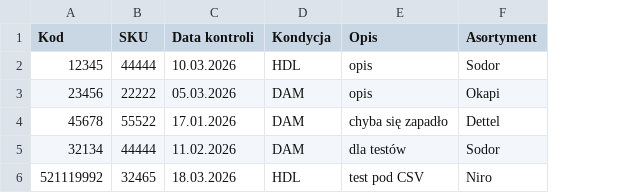
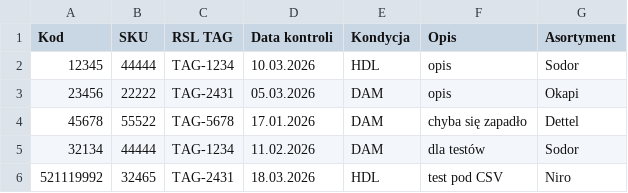
Before and after one commit to logi-meblob/katalog-kontroli, a CSV file: dane.csv, drawn as a sheet; the diff names each change by its address in the sheet, - before the commit and + after, or states it on an @@ line.

Commit message:
Update dane.csv

```diff
--- a/dane.csv
+++ b/dane.csv
+column C (RSL TAG), rows 2-6: TAG-1234 | TAG-2431 | TAG-5678 | TAG-1234 | TAG-2431
```
